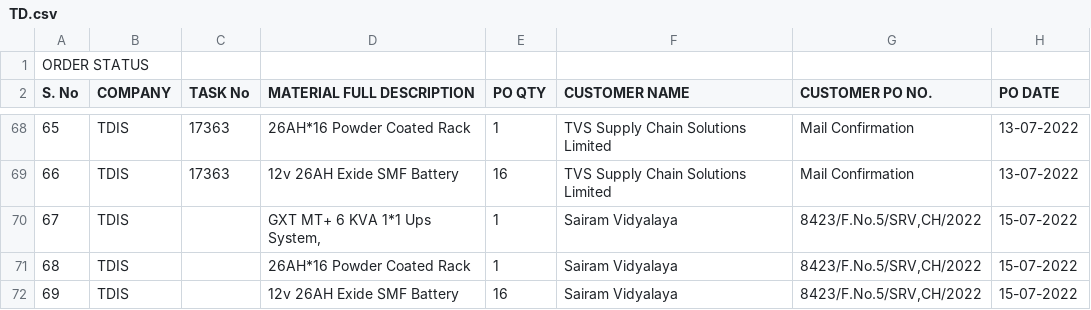
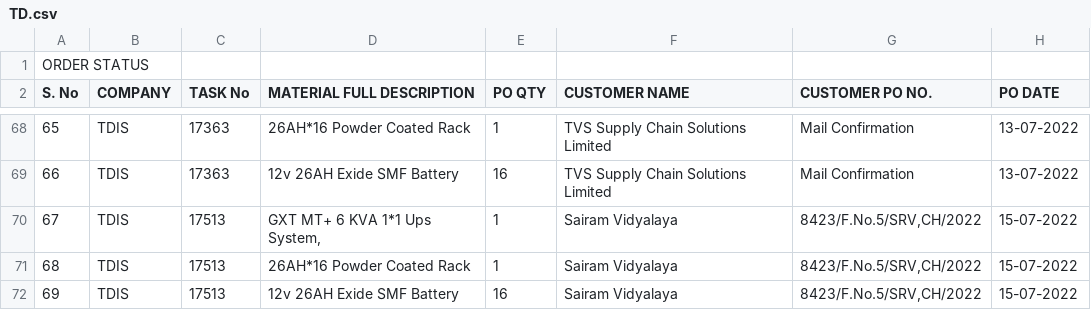
Before and after one commit to SimbhuTwice/TDGIS, a CSV file: TD.csv, drawn as a sheet; only a part is shown, gaps mark what is left out; the diff names each change by its address in the sheet, - before the commit and + after, or states it on an @@ line.

Commit message:
Add files via upload

```diff
--- a/TD.csv
+++ b/TD.csv
-C70:C72 (TASK No): (empty)
+C70:C72 (TASK No): 17513
```
